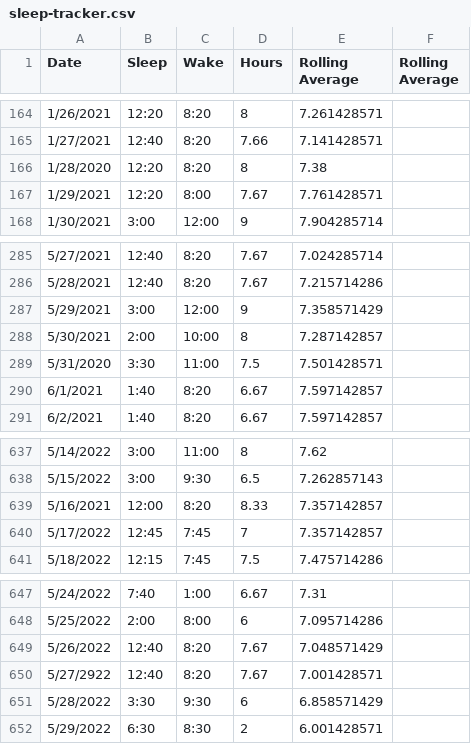
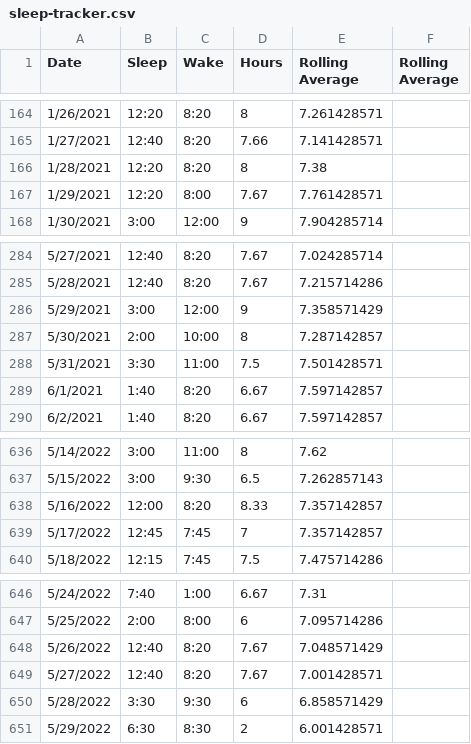
Before and after one commit to jakepscott/sleep-analysis, a CSV file: data/sleep-tracker.csv, drawn as a sheet; only a part is shown, gaps mark what is left out; the diff covers the shown part only.

```diff
--- a/data/sleep-tracker.csv
+++ b/data/sleep-tracker.csv
@@ -165,3 +165,3 @@ Date,Sleep,Wake,Hours,Rolling Average,Rolling Average
 1/27/2021,12:40,8:20,7.66,7.141428571,
-1/28/2020,12:20,8:20,8,7.38,
+1/28/2021,12:20,8:20,8,7.38,
 1/29/2021,12:20,8:00,7.67,7.761428571,
@@ -288,3 +287,3 @@ Date,Sleep,Wake,Hours,Rolling Average,Rolling Average
 5/30/2021,2:00,10:00,8,7.287142857,
-5/31/2020,3:30,11:00,7.5,7.501428571,
+5/31/2021,3:30,11:00,7.5,7.501428571,
 6/1/2021,1:40,8:20,6.67,7.597142857,
@@ -638,3 +637,3 @@ Date,Sleep,Wake,Hours,Rolling Average,Rolling Average
 5/15/2022,3:00,9:30,6.5,7.262857143,
-5/16/2021,12:00,8:20,8.33,7.357142857,
+5/16/2022,12:00,8:20,8.33,7.357142857,
 5/17/2022,12:45,7:45,7,7.357142857,
@@ -649,3 +648,3 @@ Date,Sleep,Wake,Hours,Rolling Average,Rolling Average
 5/26/2022,12:40,8:20,7.67,7.048571429,
-5/27/2922,12:40,8:20,7.67,7.001428571,
+5/27/2022,12:40,8:20,7.67,7.001428571,
 5/28/2022,3:30,9:30,6,6.858571429,
```
Also changed, not shown: 1 removed row and 12 edited cells elsewhere in this file, 1 other file.
